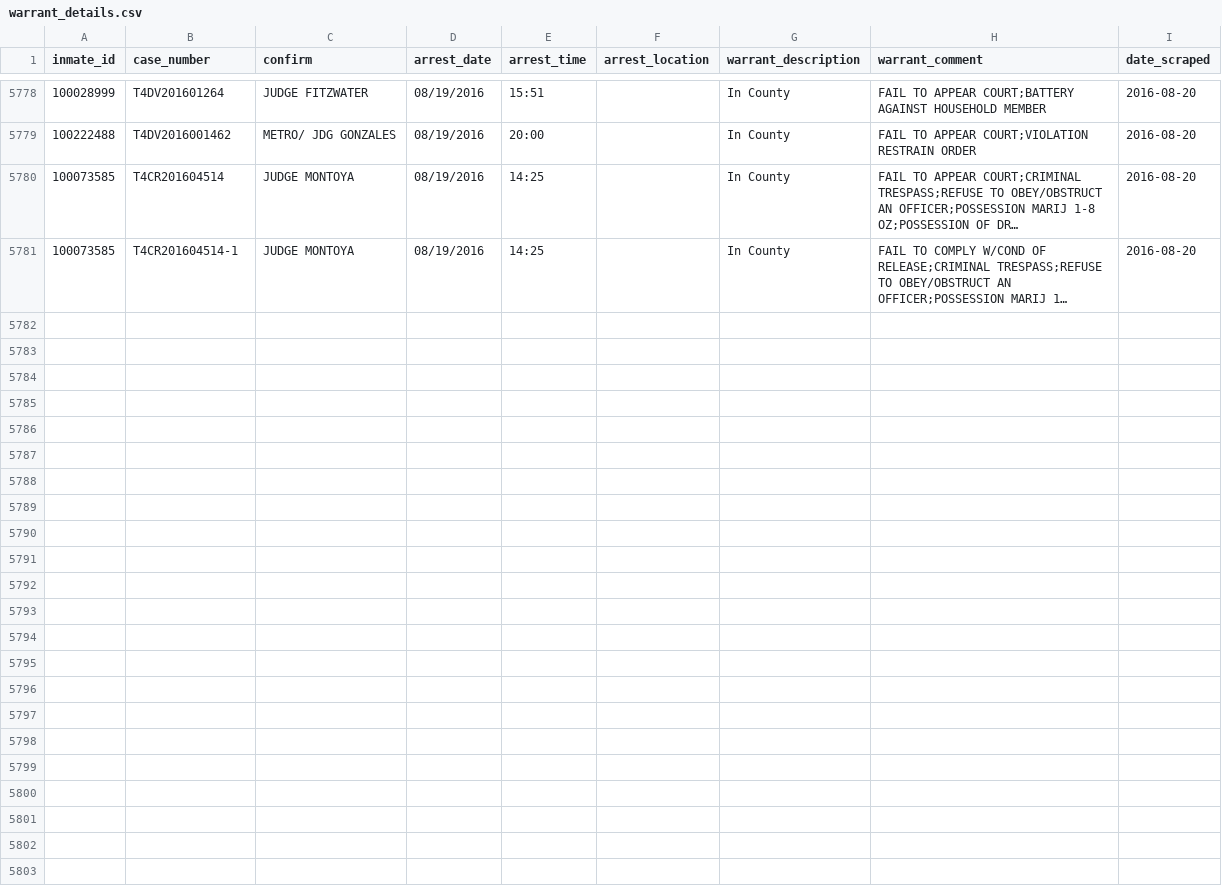
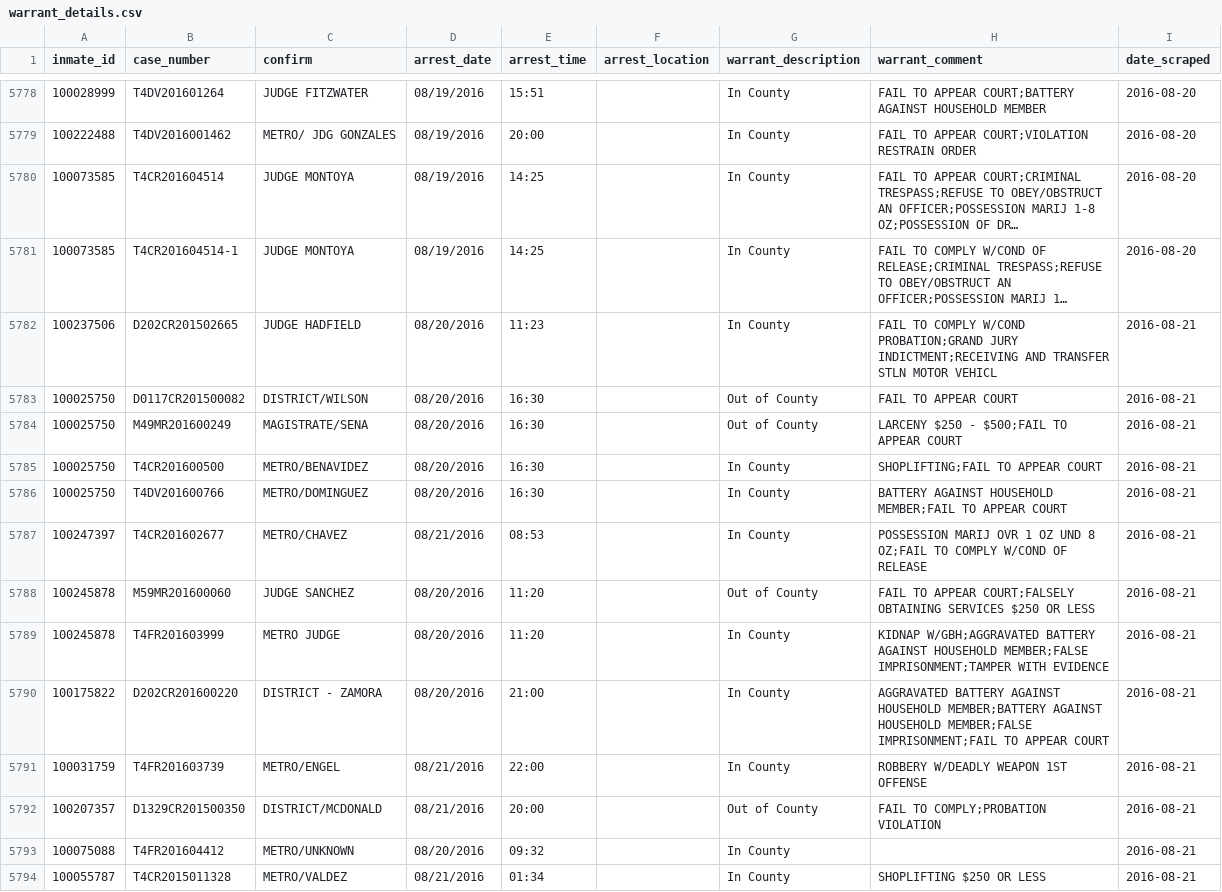
Before and after one commit to sandrafish/justice, a CSV file: data/warrant_details.csv, drawn as a sheet; only a part is shown, gaps mark what is left out; long unchanged cells end in …; the diff covers the shown part only; the diff names each change by its address in the sheet, - before the commit and + after, or states it on an @@ line.

```diff
--- a/data/warrant_details.csv
+++ b/data/warrant_details.csv
+row 5782: 100237506 | D202CR201502665 | JUDGE HADFIELD | 08/20/2016 | 11:23 |  | In County | FAIL TO COMPLY W/COND PROBATION;GRAND JURY INDICTMENT;RECEIVING AND TRANSFER STLN MOTOR VEHICL | 2016-08-21
+row 5783: 100025750 | D0117CR201500082 | DISTRICT/WILSON | 08/20/2016 | 16:30 |  | Out of County | FAIL TO APPEAR COURT | 2016-08-21
+row 5784: 100025750 | M49MR201600249 | MAGISTRATE/SENA | 08/20/2016 | 16:30 |  | Out of County | LARCENY $250 - $500;FAIL TO APPEAR COURT | 2016-08-21
+row 5785: 100025750 | T4CR201600500 | METRO/BENAVIDEZ | 08/20/2016 | 16:30 |  | In County | SHOPLIFTING;FAIL TO APPEAR COURT | 2016-08-21
+row 5786: 100025750 | T4DV201600766 | METRO/DOMINGUEZ | 08/20/2016 | 16:30 |  | In County | BATTERY AGAINST HOUSEHOLD MEMBER;FAIL TO APPEAR COURT | 2016-08-21
+row 5787: 100247397 | T4CR201602677 | METRO/CHAVEZ | 08/21/2016 | 08:53 |  | In County | POSSESSION MARIJ OVR 1 OZ UND 8 OZ;FAIL TO COMPLY W/COND OF RELEASE | 2016-08-21
+row 5788: 100245878 | M59MR201600060 | JUDGE SANCHEZ | 08/20/2016 | 11:20 |  | Out of County | FAIL TO APPEAR COURT;FALSELY OBTAINING SERVICES $250 OR LESS | 2016-08-21
+row 5789: 100245878 | T4FR201603999 | METRO JUDGE | 08/20/2016 | 11:20 |  | In County | KIDNAP W/GBH;AGGRAVATED BATTERY AGAINST HOUSEHOLD MEMBER;FALSE IMPRISONMENT;TAMPER WITH EVIDENCE | 2016-08-21
+row 5790: 100175822 | D202CR201600220 | DISTRICT - ZAMORA | 08/20/2016 | 21:00 |  | In County | AGGRAVATED BATTERY AGAINST HOUSEHOLD MEMBER;BATTERY AGAINST HOUSEHOLD MEMBER;FALSE IMPRISONMENT;FAIL TO APPEAR COURT | 2016-08-21
+row 5791: 100031759 | T4FR201603739 | METRO/ENGEL | 08/21/2016 | 22:00 |  | In County | ROBBERY W/DEADLY WEAPON 1ST OFFENSE | 2016-08-21
+row 5792: 100207357 | D1329CR201500350 | DISTRICT/MCDONALD | 08/21/2016 | 20:00 |  | Out of County | FAIL TO COMPLY;PROBATION VIOLATION | 2016-08-21
+row 5793: 100075088 | T4FR201604412 | METRO/UNKNOWN | 08/20/2016 | 09:32 |  | In County |  | 2016-08-21
+row 5794: 100055787 | T4CR2015011328 | METRO/VALDEZ | 08/21/2016 | 01:34 |  | In County | SHOPLIFTING $250 OR LESS | 2016-08-21
```
Also changed, not shown: 12 added rows elsewhere in this file, data/bail_details.csv, data/released_inmates.csv, 40 other files.
